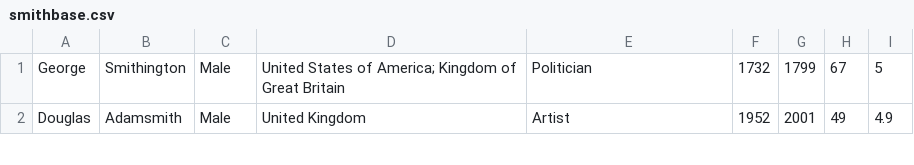
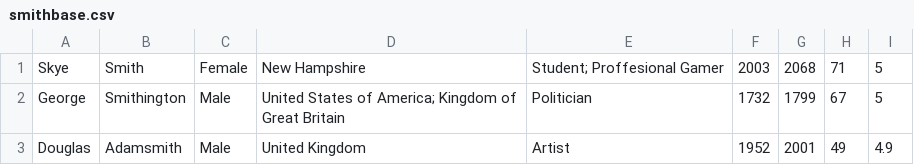
Before and after one commit to trueshiba/cs3050smithsonian, a CSV file: back/smithbase.csv, drawn as a sheet; only a part is shown; the diff names each change by its address in the sheet, - before the commit and + after, or states it on an @@ line.

```diff
--- a/back/smithbase.csv
+++ b/back/smithbase.csv
+row 1: Skye | Smith | Female | New Hampshire | Student; Proffesional Gamer | 2003 | 2068 | 71 | 5
```
Also changed, not shown: 3 other files.
